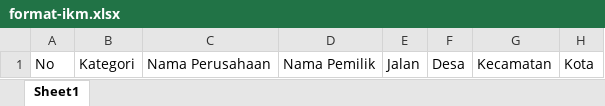
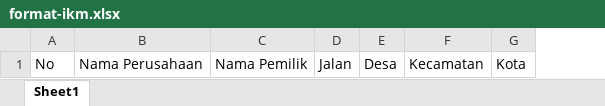
Before and after one commit to muhammaddyzf/bip-dev, an Excel workbook: Public/doc/format-ikm.xlsx, sheet Sheet1, drawn as a sheet; only a part is shown; values as stored, in another font and other column widths than the file's, no borders; the diff names each change by its address in the sheet, - before the commit and + after, or states it on an @@ line.

```diff
--- a/Public/doc/format-ikm.xlsx (sheet Sheet1)
+++ b/Public/doc/format-ikm.xlsx (sheet Sheet1)
-column B, row 1: Kategori
```
Also changed, not shown: Public/doc/format-industri-besar.xlsx, 38 other files.
